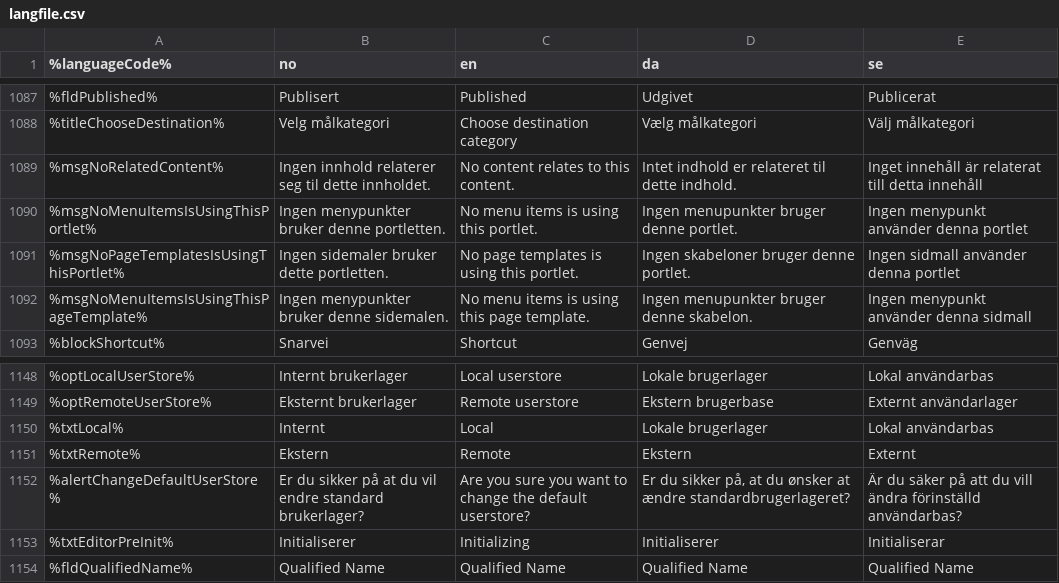
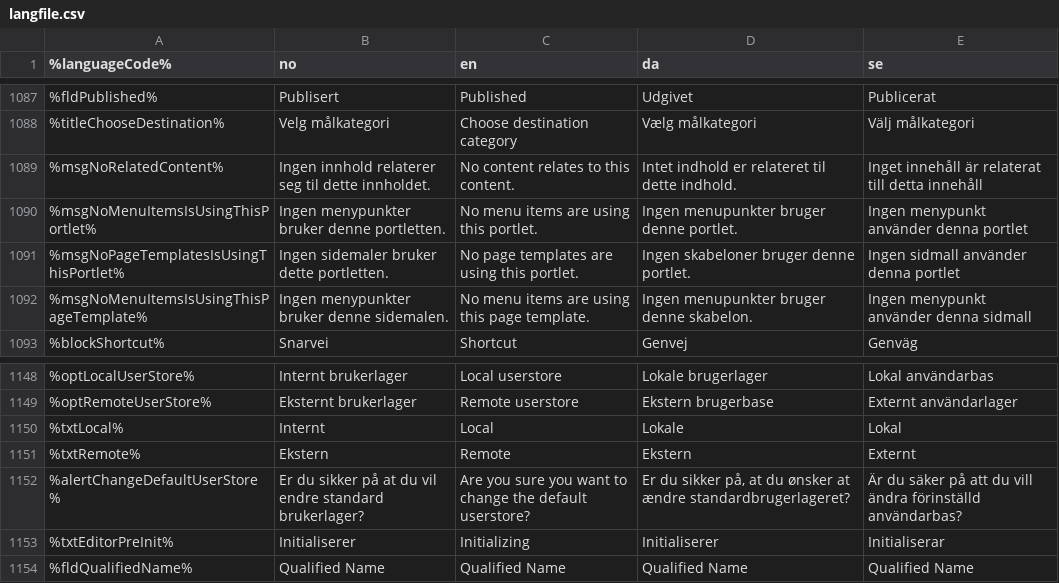
Before and after one commit to rya/cms-ce, a CSV file: modules/cms-core/src/main/resources/com/enonic/cms/core/langfile.csv, drawn as a sheet; only a part is shown, gaps mark what is left out.

Commit message:
Corrected som grammars in the GUI.

```diff
--- a/modules/cms-core/src/main/resources/com/enonic/cms/core/langfile.csv
+++ b/modules/cms-core/src/main/resources/com/enonic/cms/core/langfile.csv
@@ -1089,5 +1089,5 @@
 %msgNoRelatedContent%|Ingen innhold relaterer seg til dette innholdet.|No content relates to this content.|Intet indhold er relateret til dette indhold.|Inget innehåll är relaterat till detta innehåll
-%msgNoMenuItemsIsUsingThisPortlet%|Ingen menypunkter bruker denne portletten.|No menu items is using this portlet.|Ingen menupunkter bruger denne portlet.|Ingen menypunkt använder denna portlet
-%msgNoPageTemplatesIsUsingThisPortlet%|Ingen sidemaler bruker dette portletten.|No page templates is using this portlet.|Ingen skabeloner bruger denne portlet.|Ingen sidmall använder denna portlet
-%msgNoMenuItemsIsUsingThisPageTemplate%|Ingen menypunkter bruker denne sidemalen.|No menu items is using this page template.|Ingen menupunkter bruger denne skabelon.|Ingen menypunkt använder denna sidmall
+%msgNoMenuItemsIsUsingThisPortlet%|Ingen menypunkter bruker denne portletten.|No menu items are using this portlet.|Ingen menupunkter bruger denne portlet.|Ingen menypunkt använder denna portlet
+%msgNoPageTemplatesIsUsingThisPortlet%|Ingen sidemaler bruker dette portletten.|No page templates are using this portlet.|Ingen skabeloner bruger denne portlet.|Ingen sidmall använder denna portlet
+%msgNoMenuItemsIsUsingThisPageTemplate%|Ingen menypunkter bruker denne sidemalen.|No menu items are using this page template.|Ingen menupunkter bruger denne skabelon.|Ingen menypunkt använder denna sidmall
 %blockShortcut%|Snarvei|Shortcut|Genvej|Genväg
@@ -1149,3 +1149,3 @@
 %optRemoteUserStore%|Eksternt brukerlager|Remote userstore|Ekstern brugerbase|Externt användarlager
-%txtLocal%|Internt|Local|Lokale brugerlager|Lokal användarbas
+%txtLocal%|Internt|Local|Lokale|Lokal
 %txtRemote%|Ekstern|Remote|Ekstern|Externt
```
